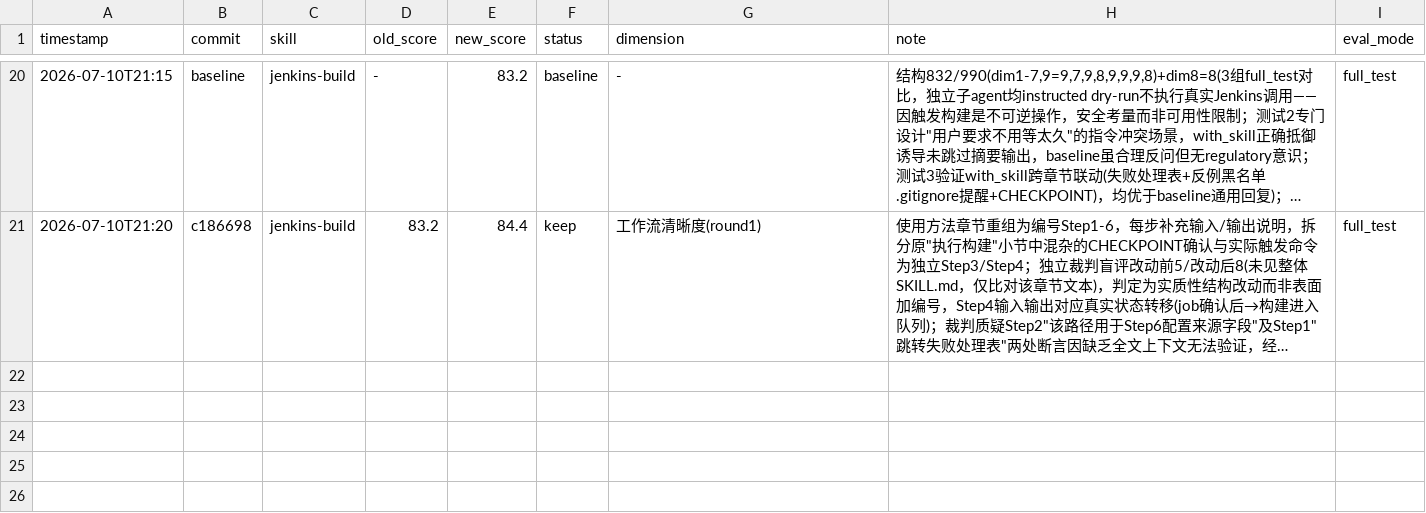
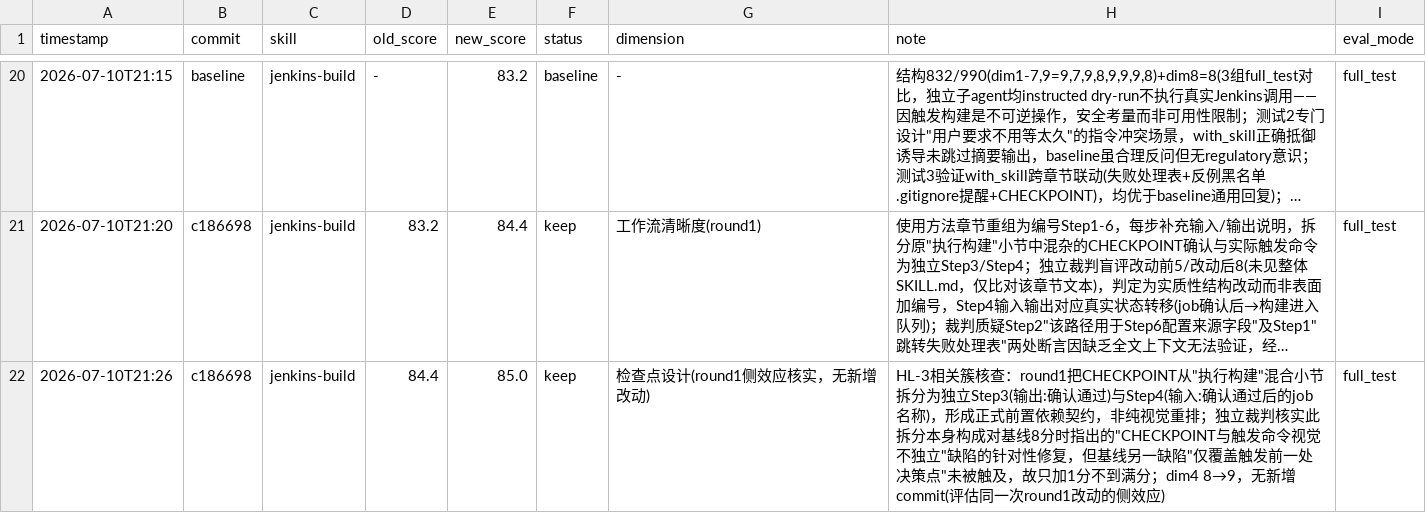
Before and after one commit to Glepooek/optimus-plugins-official, a TSV file: .claude/skills/darwin-skill/results.tsv, drawn as a sheet; only a part is shown, gaps mark what is left out; long unchanged cells end in …; the diff names each change by its address in the sheet, - before the commit and + after, or states it on an @@ line.

Commit message:
darwin-skill: 记录jenkins-build round1侧效应核实(dim4) 84.4->85.0

```diff
--- a/.claude/skills/darwin-skill/results.tsv
+++ b/.claude/skills/darwin-skill/results.tsv
+row 22: 2026-07-10T21:26 | c186698 | jenkins-build | 84.4 | 85.0 | keep | 检查点设计(round1侧效应核实，无新增改动) | HL-3相关簇核查：round1把CHECKPOINT从"执行构建"混合小节拆分为独立Step3(输出:确认通过)与Step4(输入:确认通过后的job名称)，形成正式前置依赖契约，非纯视觉重排；独立裁判核实此拆分本身构成对基线8分时指出的"CHECKPOINT与触发命令视觉不独立"缺陷的针对性修复，但基线另一缺陷"仅覆盖触发前一处决策点"未被触及，故只加1分不到满分；dim4 8→9，无新增commit(评估同一次round1改动的侧效应) | full_test
```
